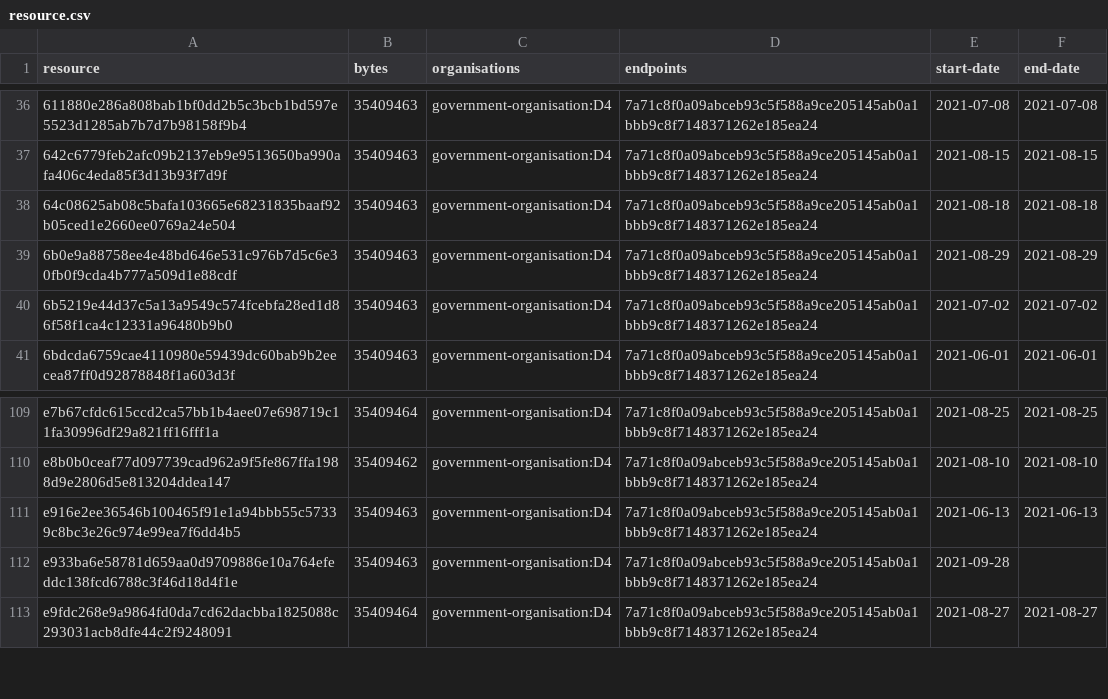
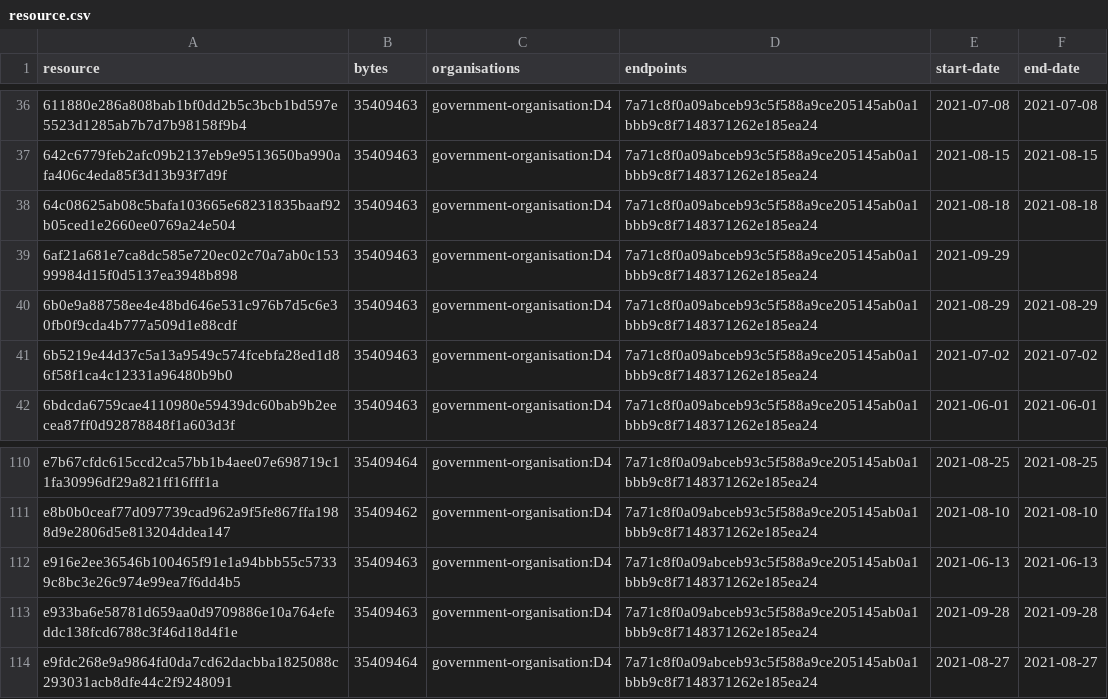
Before and after one commit to digital-land/green-belt-collection, a CSV file: collection/resource.csv, drawn as a sheet; only a part is shown, gaps mark what is left out.

Commit message:
Collection 2021-09-29

```diff
--- a/collection/resource.csv
+++ b/collection/resource.csv
@@ -38,2 +38,3 @@ resource,bytes,organisations,endpoints,start-date,end-date
 64c08625ab08c5bafa103665e68231835baaf92b05ced1e2660ee0769a24e504,35409463,government-organisation:D4,7a71c8f0a09abceb93c5f588a9ce205145ab0a1bbb9c8f7148371262e185ea24,2021-08-18,2021-08-18
+6af21a681e7ca8dc585e720ec02c70a7ab0c15399984d15f0d5137ea3948b898,35409463,government-organisation:D4,7a71c8f0a09abceb93c5f588a9ce205145ab0a1bbb9c8f7148371262e185ea24,2021-09-29,
 6b0e9a88758ee4e48bd646e531c976b7d5c6e30fb0f9cda4b777a509d1e88cdf,35409463,government-organisation:D4,7a71c8f0a09abceb93c5f588a9ce205145ab0a1bbb9c8f7148371262e185ea24,2021-08-29,2021-08-29
@@ -111,3 +112,3 @@ e8b0b0ceaf77d097739cad962a9f5fe867ffa1988d9e2806d5e813204ddea147,35409462,govern
 e916e2ee36546b100465f91e1a94bbb55c57339c8bc3e26c974e99ea7f6dd4b5,35409463,government-organisation:D4,7a71c8f0a09abceb93c5f588a9ce205145ab0a1bbb9c8f7148371262e185ea24,2021-06-13,2021-06-13
-e933ba6e58781d659aa0d9709886e10a764efeddc138fcd6788c3f46d18d4f1e,35409463,government-organisation:D4,7a71c8f0a09abceb93c5f588a9ce205145ab0a1bbb9c8f7148371262e185ea24,2021-09-28,
+e933ba6e58781d659aa0d9709886e10a764efeddc138fcd6788c3f46d18d4f1e,35409463,government-organisation:D4,7a71c8f0a09abceb93c5f588a9ce205145ab0a1bbb9c8f7148371262e185ea24,2021-09-28,2021-09-28
 e9fdc268e9a9864fd0da7cd62dacbba1825088c293031acb8dfe44c2f9248091,35409464,government-organisation:D4,7a71c8f0a09abceb93c5f588a9ce205145ab0a1bbb9c8f7148371262e185ea24,2021-08-27,2021-08-27
```
Also changed, not shown: collection/log.csv, 1 other file.
